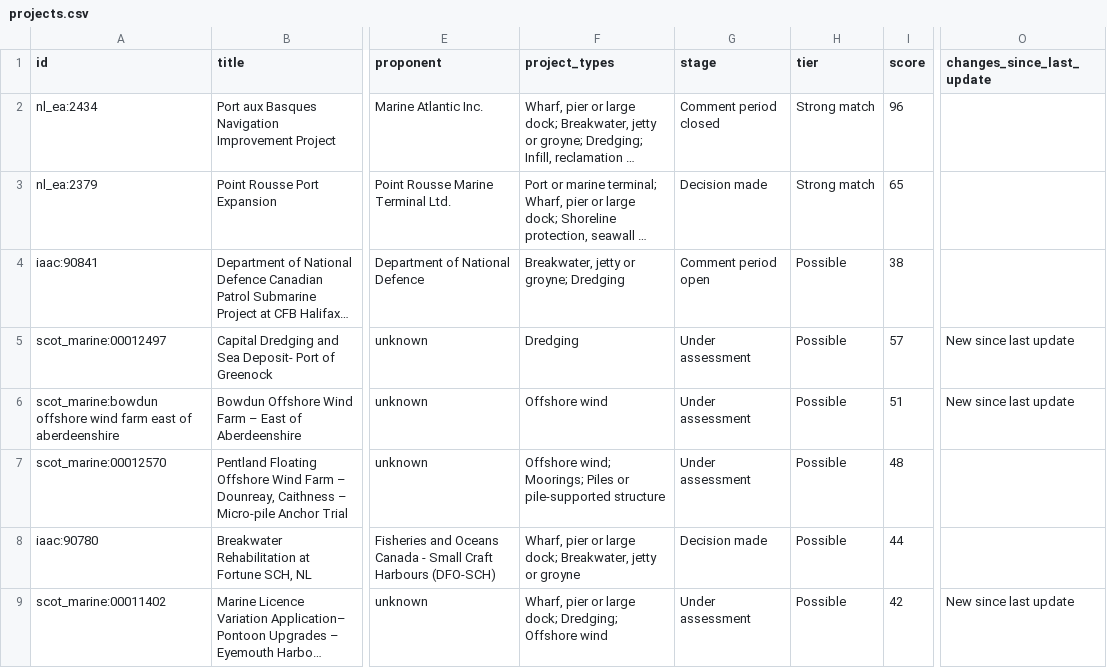
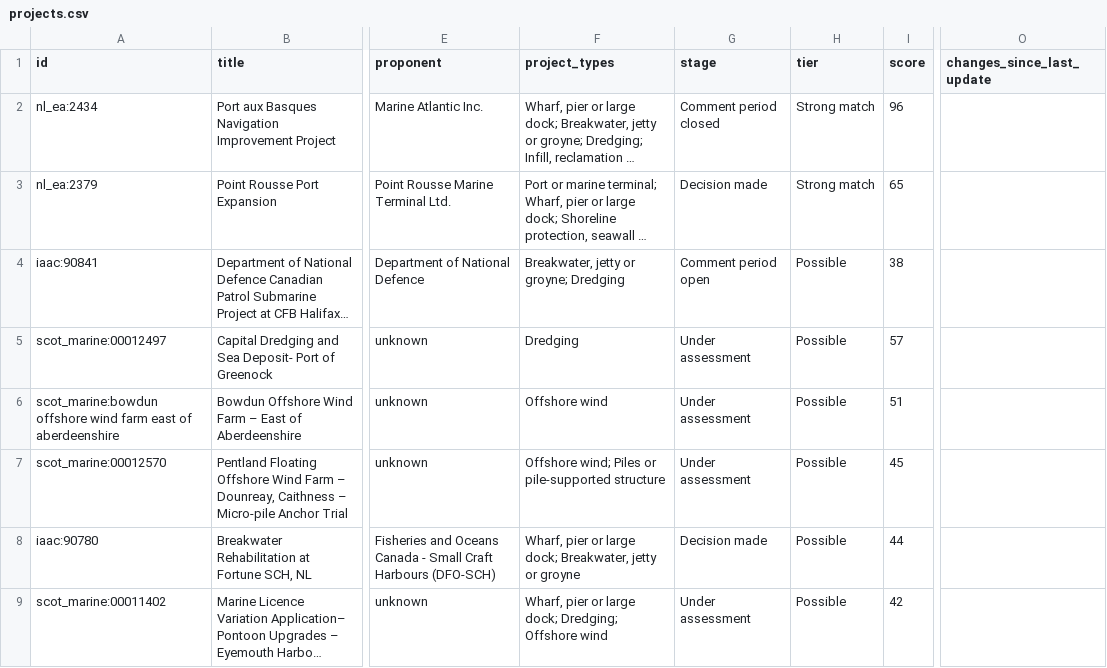
Before and after one commit to asamiller11/marine-project-finder, a CSV file: site/projects.csv, drawn as a sheet; only a part is shown, gaps mark what is left out; long unchanged cells end in …; the diff covers the shown part only; the diff names each change by its address in the sheet, - before the commit and + after, or states it on an @@ line.

Commit message:
Update site (2026-11-14 refresh)

```diff
--- a/site/projects.csv
+++ b/site/projects.csv
-O5:O6 (changes_since_last_update): New since last update
+O5:O6 (changes_since_last_update): (empty)
-F7 (project_types): Offshore wind; Moorings; Piles or…
+F7 (project_types): Offshore wind; Piles or…
-I7 (score): 48
+I7 (score): 45
-O9 (changes_since_last_update): New since last update
+O9 (changes_since_last_update): (empty)
```
Also changed, not shown: 2 removed rows and 9 edited cells elsewhere in this file, review/review.csv, 57 other files.
